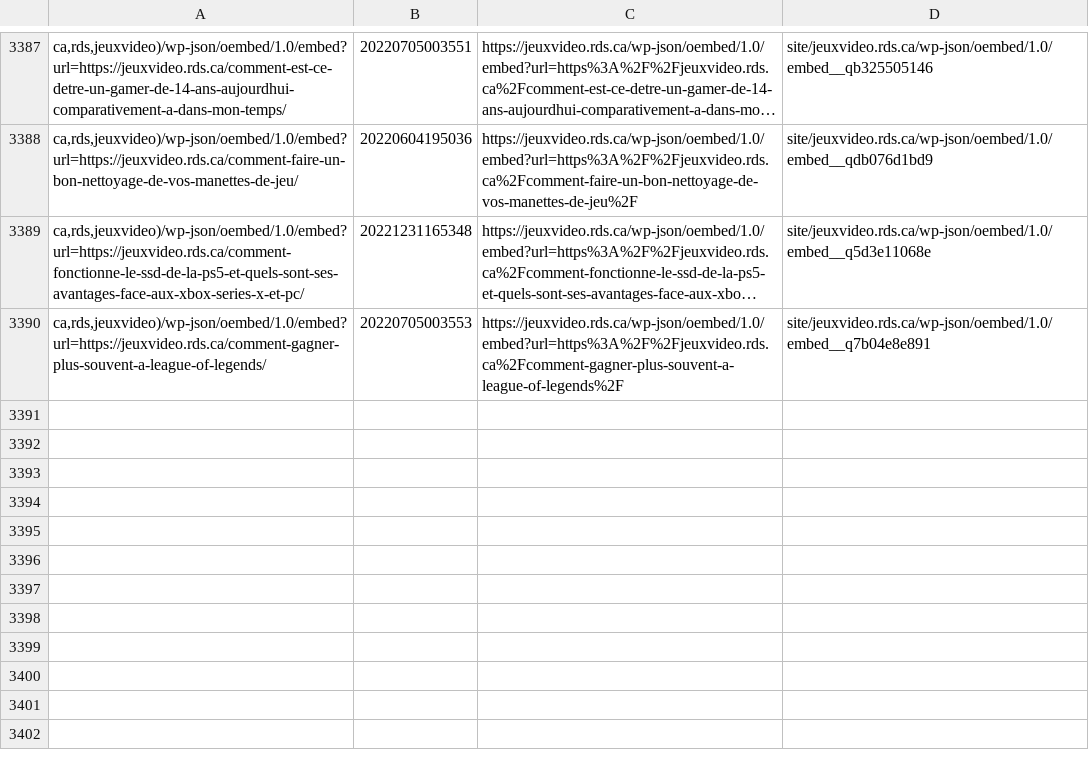
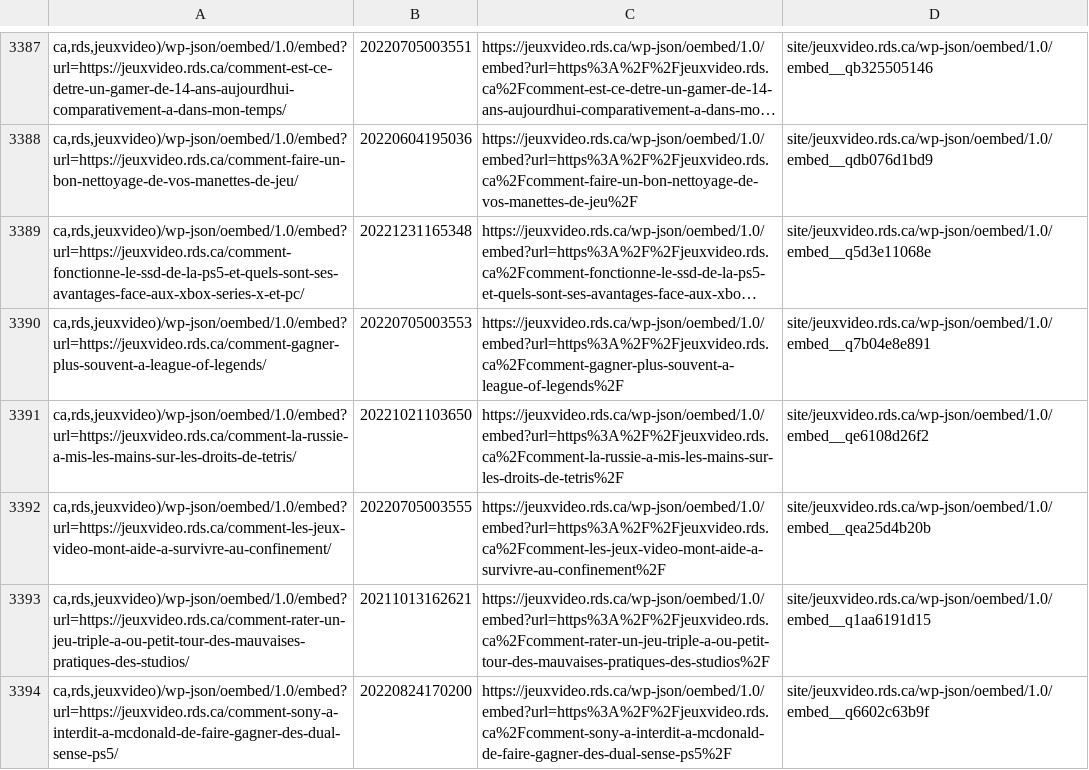
Before and after one commit to mjramos86/archiveRDSV, a TSV file: state/done-actions.tsv, drawn as a sheet; only a part is shown, gaps mark what is left out; long unchanged cells end in …; the diff names each change by its address in the sheet, - before the commit and + after, or states it on an @@ line.

```diff
--- a/state/done-actions.tsv
+++ b/state/done-actions.tsv
+row 3391: ca,rds,jeuxvideo)/wp-json/oembed/1.0/embed?url=https://jeuxvideo.rds.ca/comment-la-russie-a-mis-les-mains-sur-les-droits-de-tetris/ | 20221021103650 | https://jeuxvideo.rds.ca/wp-json/oembed/1.0/embed?url=https%3A%2F%2Fjeuxvideo.rds.ca%2Fcomment-la-russie-a-mis-les-mains-sur-les-droits-de-tetris%2F | site/jeuxvideo.rds.ca/wp-json/oembed/1.0/embed__qe6108d26f2
+row 3392: ca,rds,jeuxvideo)/wp-json/oembed/1.0/embed?url=https://jeuxvideo.rds.ca/comment-les-jeux-video-mont-aide-a-survivre-au-confinement/ | 20220705003555 | https://jeuxvideo.rds.ca/wp-json/oembed/1.0/embed?url=https%3A%2F%2Fjeuxvideo.rds.ca%2Fcomment-les-jeux-video-mont-aide-a-survivre-au-confinement%2F | site/jeuxvideo.rds.ca/wp-json/oembed/1.0/embed__qea25d4b20b
+row 3393: ca,rds,jeuxvideo)/wp-json/oembed/1.0/embed?url=https://jeuxvideo.rds.ca/comment-rater-un-jeu-triple-a-ou-petit-tour-des-mauvaises-pratiques-des-studios/ | 20211013162621 | https://jeuxvideo.rds.ca/wp-json/oembed/1.0/embed?url=https%3A%2F%2Fjeuxvideo.rds.ca%2Fcomment-rater-un-jeu-triple-a-ou-petit-tour-des-mauvaises-pratiques-des-studios%2F | site/jeuxvideo.rds.ca/wp-json/oembed/1.0/embed__q1aa6191d15
+row 3394: ca,rds,jeuxvideo)/wp-json/oembed/1.0/embed?url=https://jeuxvideo.rds.ca/comment-sony-a-interdit-a-mcdonald-de-faire-gagner-des-dual-sense-ps5/ | 20220824170200 | https://jeuxvideo.rds.ca/wp-json/oembed/1.0/embed?url=https%3A%2F%2Fjeuxvideo.rds.ca%2Fcomment-sony-a-interdit-a-mcdonald-de-faire-gagner-des-dual-sense-ps5%2F | site/jeuxvideo.rds.ca/wp-json/oembed/1.0/embed__q6602c63b9f
```
